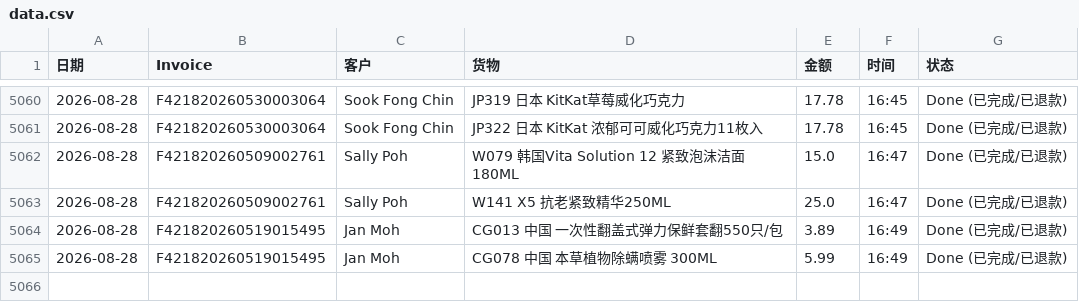
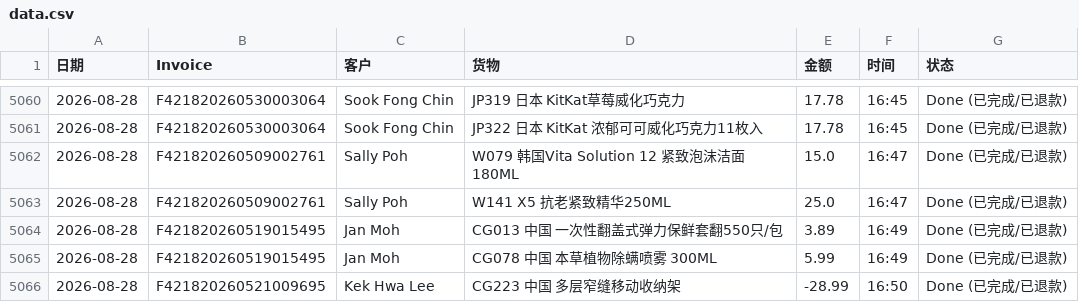
Before and after one commit to dionwong992/my-refund-app, a CSV file: data.csv, drawn as a sheet; only a part is shown, gaps mark what is left out; the diff names each change by its address in the sheet, - before the commit and + after, or states it on an @@ line.

Commit message:
Update F421820260521009695 by XiuXiu System

```diff
--- a/data.csv
+++ b/data.csv
+row 5066: 2026-08-28 | F421820260521009695 | Kek Hwa Lee | CG223 中国 多层窄缝移动收纳架 | -28.99 | 16:50 | Done (已完成/已退款)
```
